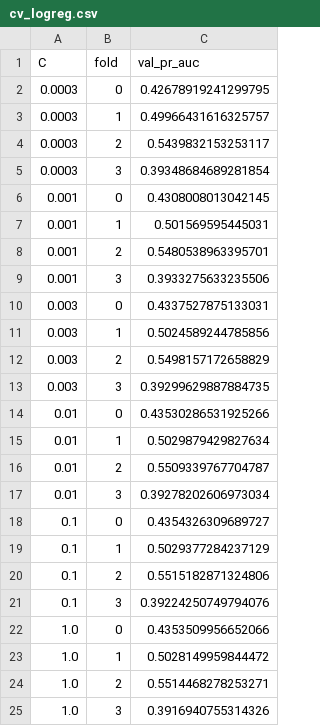
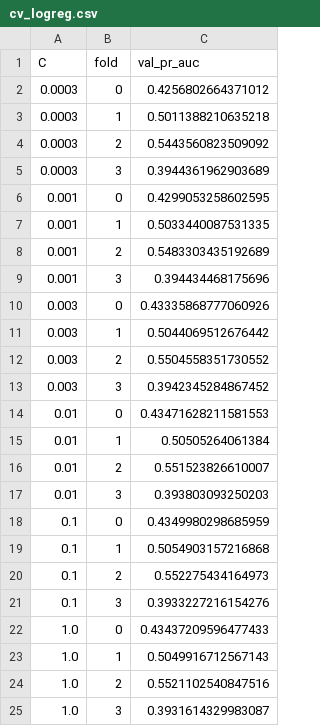
Before and after one commit to nipun1803/AeroCast-AI, a CSV file: results/cv_logreg.csv, drawn as a sheet.

Commit message:
results: export logistic regression CV performance scores

```diff
--- a/results/cv_logreg.csv
+++ b/results/cv_logreg.csv
@@ -1,25 +1,25 @@
 C,fold,val_pr_auc
-0.0003,0,0.42678919241299795
-0.0003,1,0.49966431616325757
-0.0003,2,0.5439832153253117
-0.0003,3,0.39348684689281854
-0.001,0,0.4308008013042145
-0.001,1,0.501569595445031
-0.001,2,0.5480538963395701
-0.001,3,0.3933275633235506
-0.003,0,0.4337527875133031
-0.003,1,0.5024589244785856
-0.003,2,0.5498157172658829
-0.003,3,0.39299629887884735
-0.01,0,0.43530286531925266
-0.01,1,0.5029879429827634
-0.01,2,0.5509339767704787
-0.01,3,0.39278202606973034
-0.1,0,0.4354326309689727
-0.1,1,0.5029377284237129
-0.1,2,0.5515182871324806
-0.1,3,0.39224250749794076
-1.0,0,0.4353509956652066
-1.0,1,0.5028149959844472
-1.0,2,0.5514468278253271
-1.0,3,0.3916940755314326
+0.0003,0,0.4256802664371012
+0.0003,1,0.5011388210635218
+0.0003,2,0.5443560823509092
+0.0003,3,0.3944361962903689
+0.001,0,0.4299053258602595
+0.001,1,0.5033440087531335
+0.001,2,0.5483303435192689
+0.001,3,0.394434468175696
+0.003,0,0.43335868777060926
+0.003,1,0.5044069512676442
+0.003,2,0.5504558351730552
+0.003,3,0.3942345284867452
+0.01,0,0.43471628211581553
+0.01,1,0.50505264061384
+0.01,2,0.551523826610007
+0.01,3,0.393803093250203
+0.1,0,0.4349980298685959
+0.1,1,0.5054903157216868
+0.1,2,0.552275434164973
+0.1,3,0.3933227216154276
+1.0,0,0.43437209596477433
+1.0,1,0.5049916712567143
+1.0,2,0.5521102540847516
+1.0,3,0.3931614329983087
```
